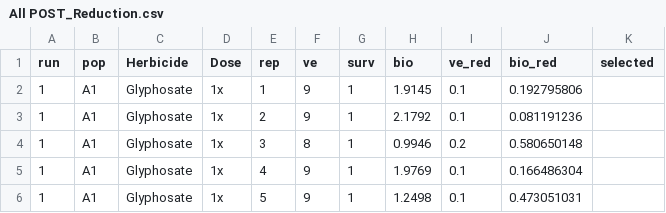
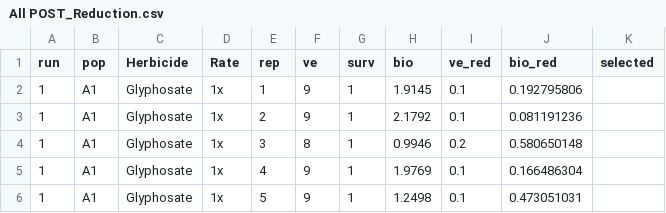
Before and after one commit to Wisc-Weeds/FFaleco, a CSV file: MS Projects/Waterhemp Resistance/Data Analysis - POST/All POST_Reduction.csv, drawn as a sheet; only a part is shown.

```diff
--- a/MS Projects/Waterhemp Resistance/Data Analysis - POST/All POST_Reduction.csv
+++ b/MS Projects/Waterhemp Resistance/Data Analysis - POST/All POST_Reduction.csv
@@ -1,2 +1,2 @@
-run,pop,Herbicide,Dose,rep,ve,surv,bio,ve_red,bio_red,selected
+run,pop,Herbicide,Rate,rep,ve,surv,bio,ve_red,bio_red,selected
 1,A1,Glyphosate,1x,1,9,1,1.9145,0.1,0.192795806,
```
Also changed, not shown: 3 other files.
